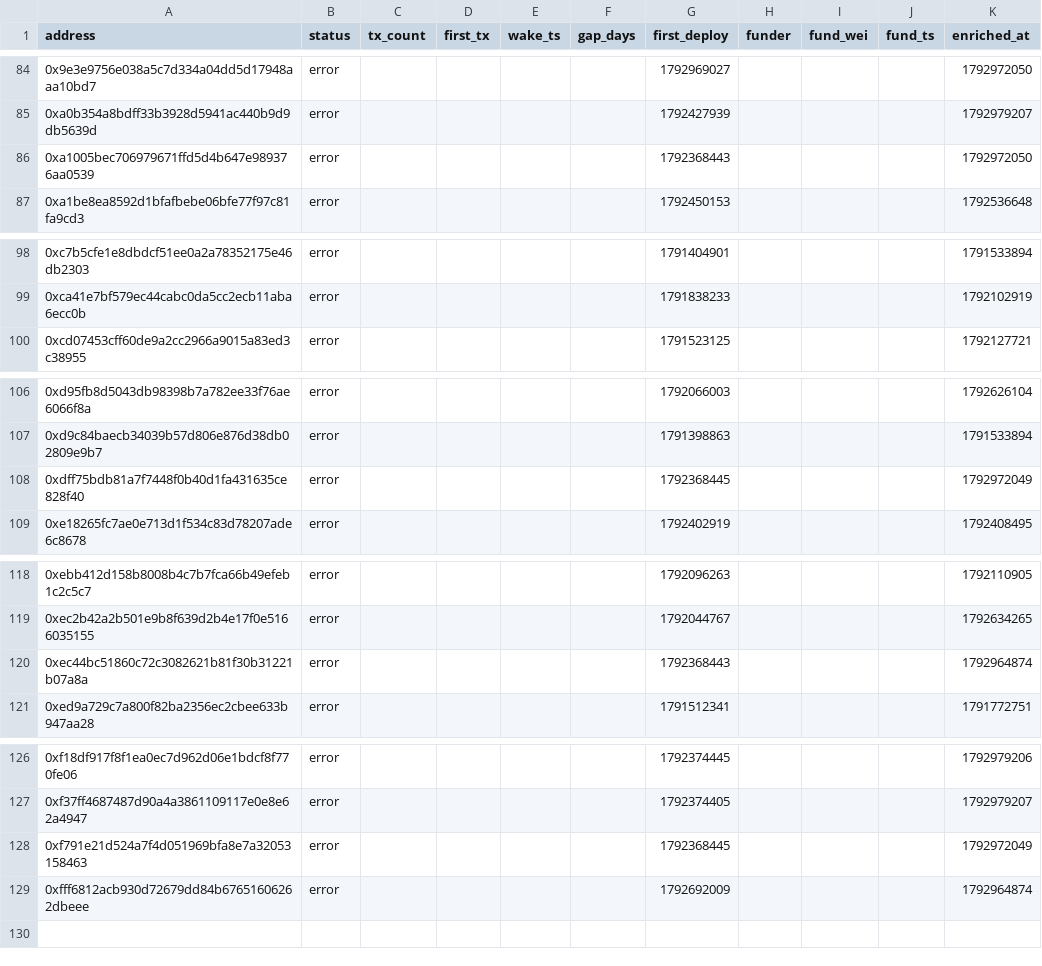
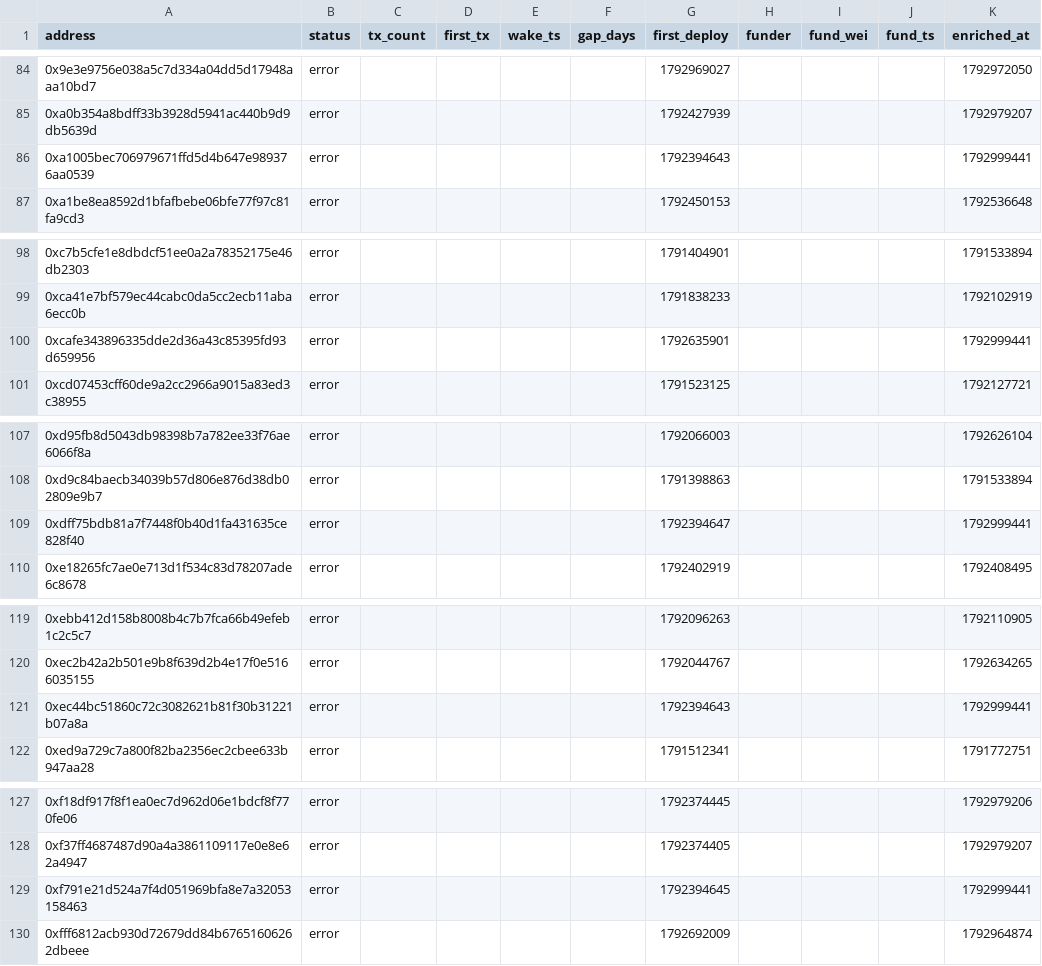
Before and after one commit to ashil13/early-hunter, a CSV file: data/wallets.csv, drawn as a sheet; only a part is shown, gaps mark what is left out.

```diff
--- a/data/wallets.csv
+++ b/data/wallets.csv
@@ -85,3 +85,3 @@ address,status,tx_count,first_tx,wake_ts,gap_days,first_deploy,funder,fund_wei,f
 0xa0b354a8bdff33b3928d5941ac440b9d9db5639d,error,,,,,1792427939,,,,1792979207
-0xa1005bec706979671ffd5d4b647e989376aa0539,error,,,,,1792368443,,,,1792972050
+0xa1005bec706979671ffd5d4b647e989376aa0539,error,,,,,1792394643,,,,1792999441
 0xa1be8ea8592d1bfafbebe06bfe77f97c81fa9cd3,error,,,,,1792450153,,,,1792536648
@@ -99,2 +99,3 @@ address,status,tx_count,first_tx,wake_ts,gap_days,first_deploy,funder,fund_wei,f
 0xca41e7bf579ec44cabc0da5cc2ecb11aba6ecc0b,error,,,,,1791838233,,,,1792102919
+0xcafe343896335dde2d36a43c85395fd93d659956,error,,,,,1792635901,,,,1792999441
 0xcd07453cff60de9a2cc2966a9015a83ed3c38955,error,,,,,1791523125,,,,1792127721
@@ -107,3 +108,3 @@ address,status,tx_count,first_tx,wake_ts,gap_days,first_deploy,funder,fund_wei,f
 0xd9c84baecb34039b57d806e876d38db02809e9b7,error,,,,,1791398863,,,,1791533894
-0xdff75bdb81a7f7448f0b40d1fa431635ce828f40,error,,,,,1792368445,,,,1792972049
+0xdff75bdb81a7f7448f0b40d1fa431635ce828f40,error,,,,,1792394647,,,,1792999441
 0xe18265fc7ae0e713d1f534c83d78207ade6c8678,error,,,,,1792402919,,,,1792408495
@@ -119,3 +120,3 @@ address,status,tx_count,first_tx,wake_ts,gap_days,first_deploy,funder,fund_wei,f
 0xec2b42a2b501e9b8f639d2b4e17f0e5166035155,error,,,,,1792044767,,,,1792634265
-0xec44bc51860c72c3082621b81f30b31221b07a8a,error,,,,,1792368443,,,,1792964874
+0xec44bc51860c72c3082621b81f30b31221b07a8a,error,,,,,1792394643,,,,1792999441
 0xed9a729c7a800f82ba2356ec2cbee633b947aa28,error,,,,,1791512341,,,,1791772751
@@ -127,3 +128,3 @@ address,status,tx_count,first_tx,wake_ts,gap_days,first_deploy,funder,fund_wei,f
 0xf37ff4687487d90a4a3861109117e0e8e62a4947,error,,,,,1792374405,,,,1792979207
-0xf791e21d524a7f4d051969bfa8e7a32053158463,error,,,,,1792368445,,,,1792972049
+0xf791e21d524a7f4d051969bfa8e7a32053158463,error,,,,,1792394645,,,,1792999441
 0xfff6812acb930d72679dd84b67651606262dbeee,error,,,,,1792692009,,,,1792964874
```
Also changed, not shown: data/candidates_seen.csv, 3 other files.
